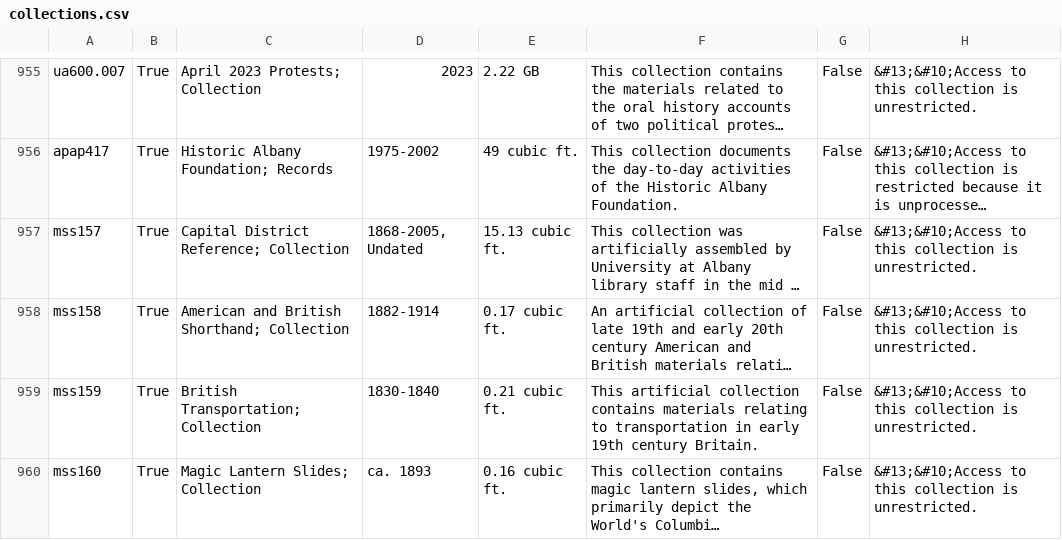
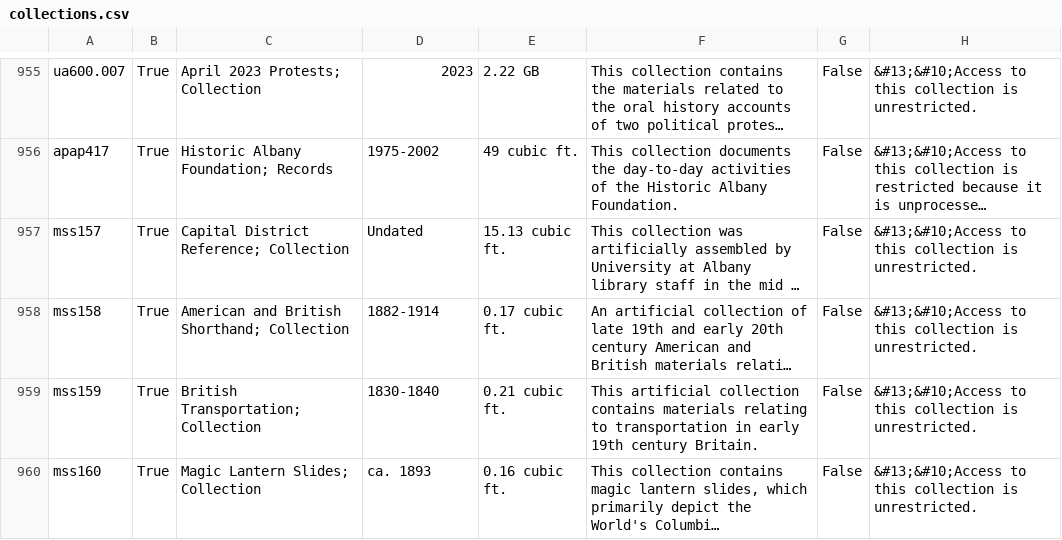
Before and after one commit to UAlbanyArchives/collections, a CSV file: staticData/collections.csv, drawn as a sheet; only a part is shown, gaps mark what is left out; long unchanged cells end in …; the diff names each change by its address in the sheet, - before the commit and + after, or states it on an @@ line.

Commit message:
modified collections exported from ArchivesSpace

```diff
--- a/staticData/collections.csv
+++ b/staticData/collections.csv
-D957: 1868-2005, Undated
+D957: Undated
```
Also changed, not shown: 11 other files.
